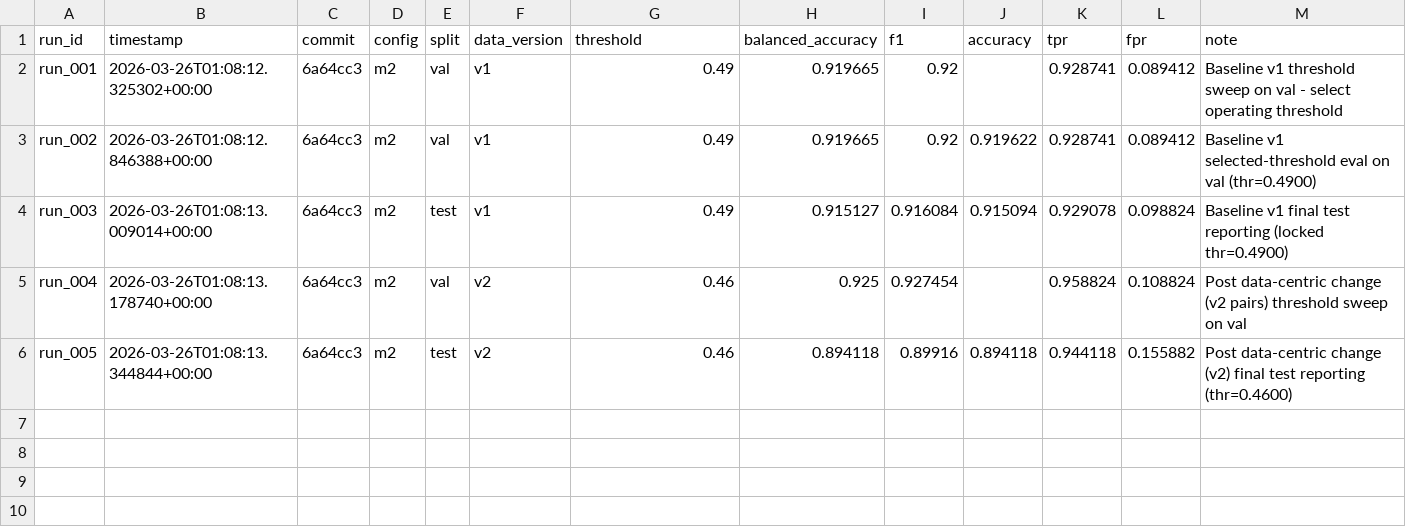
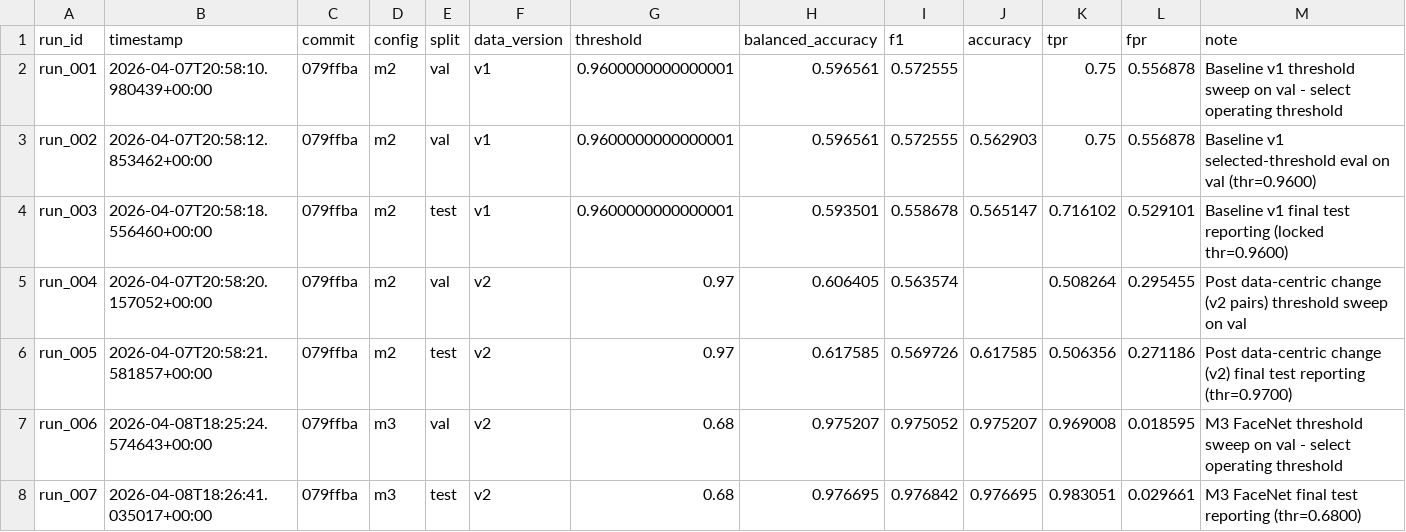
Before and after one commit to Aurindom/MSAI-LFW-Verification, a CSV file: artifacts/runs_summary.csv, drawn as a sheet; only a part is shown; the diff covers the shown part only.

Commit message:
Milestone 3 complete: FaceNet embeddings, CLI inference, Docker, load test

```diff
--- a/artifacts/runs_summary.csv
+++ b/artifacts/runs_summary.csv
@@ -1,6 +1,8 @@
 run_id,timestamp,commit,config,split,data_version,threshold,balanced_accuracy,f1,accuracy,tpr,fpr,note
-run_001,2026-03-26T01:08:12.325302+00:00,6a64cc3,m2,val,v1,0.49,0.919665,0.92,,0.928741,0.089412,Baseline v1 threshold sweep on val - select operating threshold
-run_002,2026-03-26T01:08:12.846388+00:00,6a64cc3,m2,val,v1,0.49,0.919665,0.92,0.919622,0.928741,0.089412,Baseline v1 selected-threshold eval on val (thr=0.4900)
-run_003,2026-03-26T01:08:13.009014+00:00,6a64cc3,m2,test,v1,0.49,0.915127,0.916084,0.915094,0.929078,0.098824,Baseline v1 final test reporting (locked thr=0.4900)
-run_004,2026-03-26T01:08:13.178740+00:00,6a64cc3,m2,val,v2,0.46,0.925,0.927454,,0.958824,0.108824,Post data-centric change (v2 pairs) threshold sweep on val
-run_005,2026-03-26T01:08:13.344844+00:00,6a64cc3,m2,test,v2,0.46,0.894118,0.89916,0.894118,0.944118,0.155882,Post data-centric change (v2) final test reporting (thr=0.4600)
+run_001,2026-04-07T20:58:10.980439+00:00,079ffba,m2,val,v1,0.9600000000000001,0.596561,0.572555,,0.75,0.556878,Baseline v1 threshold sweep on val - select operating threshold
+run_002,2026-04-07T20:58:12.853462+00:00,079ffba,m2,val,v1,0.9600000000000001,0.596561,0.572555,0.562903,0.75,0.556878,Baseline v1 selected-threshold eval on val (thr=0.9600)
+run_003,2026-04-07T20:58:18.556460+00:00,079ffba,m2,test,v1,0.9600000000000001,0.593501,0.558678,0.565147,0.716102,0.529101,Baseline v1 final test reporting (locked thr=0.9600)
+run_004,2026-04-07T20:58:20.157052+00:00,079ffba,m2,val,v2,0.97,0.606405,0.563574,,0.508264,0.295455,Post data-centric change (v2 pairs) threshold sweep on val
+run_005,2026-04-07T20:58:21.581857+00:00,079ffba,m2,test,v2,0.97,0.617585,0.569726,0.617585,0.506356,0.271186,Post data-centric change (v2) final test reporting (thr=0.9700)
+run_006,2026-04-08T18:25:24.574643+00:00,079ffba,m3,val,v2,0.68,0.975207,0.975052,0.975207,0.969008,0.018595,M3 FaceNet threshold sweep on val - select operating threshold
+run_007,2026-04-08T18:26:41.035017+00:00,079ffba,m3,test,v2,0.68,0.976695,0.976842,0.976695,0.983051,0.029661,M3 FaceNet final test reporting (thr=0.6800)
```
Also changed, not shown: 6 added rows elsewhere in this file, 39 other files.
